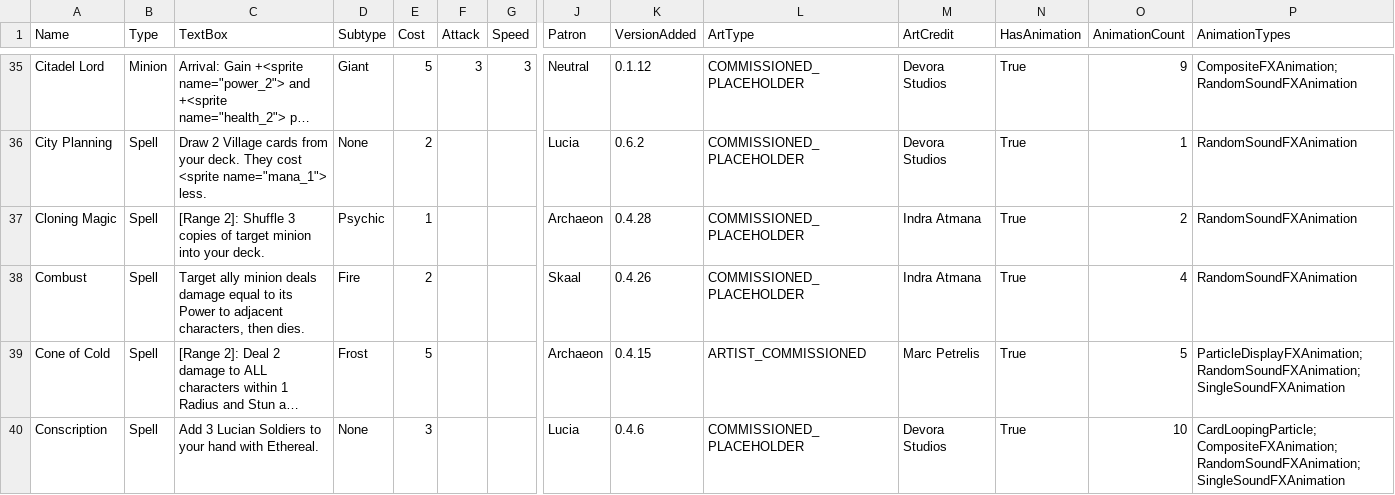
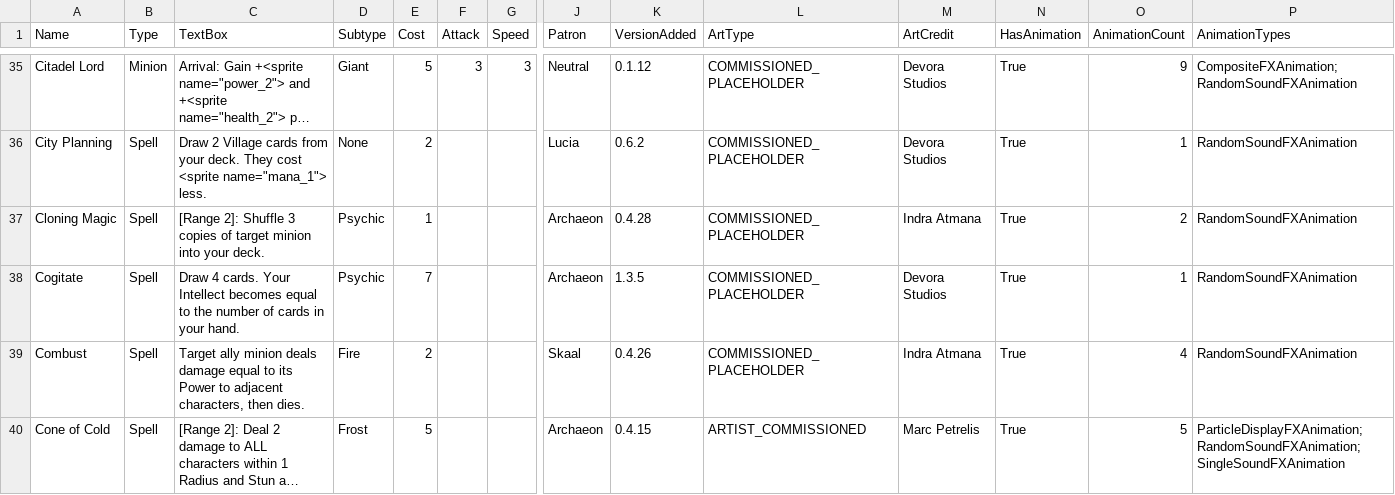
Before and after one commit to Atlas-Conquest-Game/atlas-conquest-website, a CSV file: StandardFormatCards.csv, drawn as a sheet; only a part is shown, gaps mark what is left out; the shorter side is filled out with more unchanged rows; long unchanged cells end in …; rows hold the shown columns only; the diff covers the shown part only; the diff names each change by its address in the sheet, - before the commit and + after, or states it on an @@ line.

Commit message:
Update card data, screenshots, artwork, and formats

```diff
--- a/StandardFormatCards.csv
+++ b/StandardFormatCards.csv
+row 38: Cogitate | Spell | Draw 4 cards. Your Intellect becomes equal to the number of cards in your hand. | Psychic | 7 |  |  | Archaeon | 1.3.5 | COMMISSIONED_PLACEHOLDER | Devora Studios | True | 1 | RandomSoundFXAnimation
```
Also changed, not shown: 4 added rows and 24 edited cells elsewhere in this file, 40 other files.
